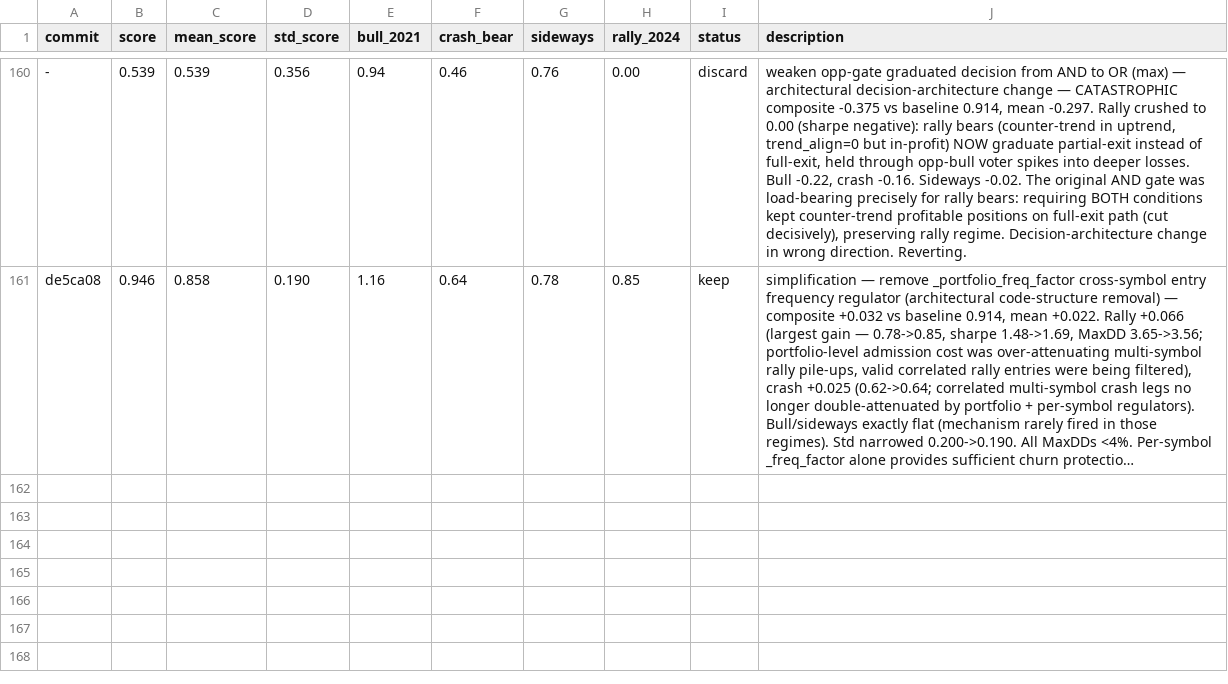
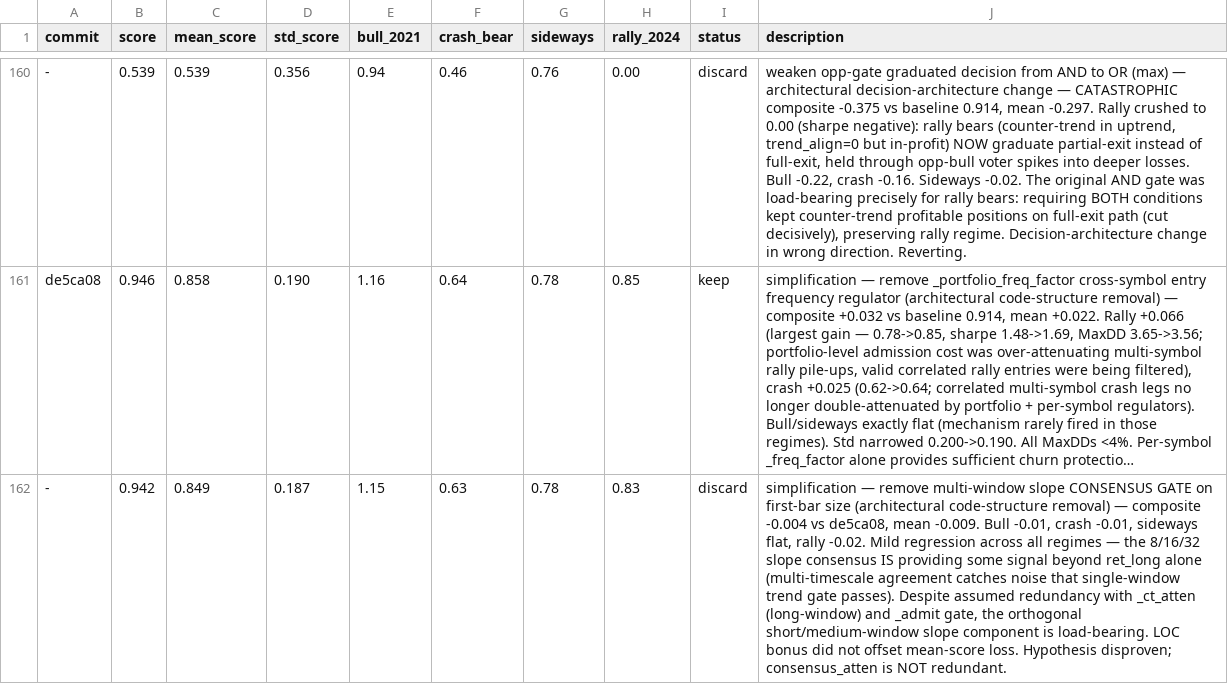
Before and after one commit to dragonkid/auto-researchtrading, a TSV file: results.tsv, drawn as a sheet; only a part is shown, gaps mark what is left out; long unchanged cells end in …; the diff names each change by its address in the sheet, - before the commit and + after, or states it on an @@ line.

```diff
--- a/results.tsv
+++ b/results.tsv
+row 162: - | 0.942 | 0.849 | 0.187 | 1.15 | 0.63 | 0.78 | 0.83 | discard | simplification — remove multi-window slope CONSENSUS GATE on first-bar size (architectural code-structure removal) — composite -0.004 vs de5ca08, mean -0.009. Bull -0.01, crash -0.01, sideways flat, rally -0.02. Mild regression across all regimes — the 8/16/32 slope consensus IS providing some signal beyond ret_long alone (multi-timescale agreement catches noise that single-window trend gate passes). Despite assumed redundancy with _ct_atten (long-window) and _admit gate, the orthogonal short/medium-window slope component is load-bearing. LOC bonus did not offset mean-score loss. Hypothesis disproven; consensus_atten is NOT redundant.
```
Also changed, not shown: 1 other file.
